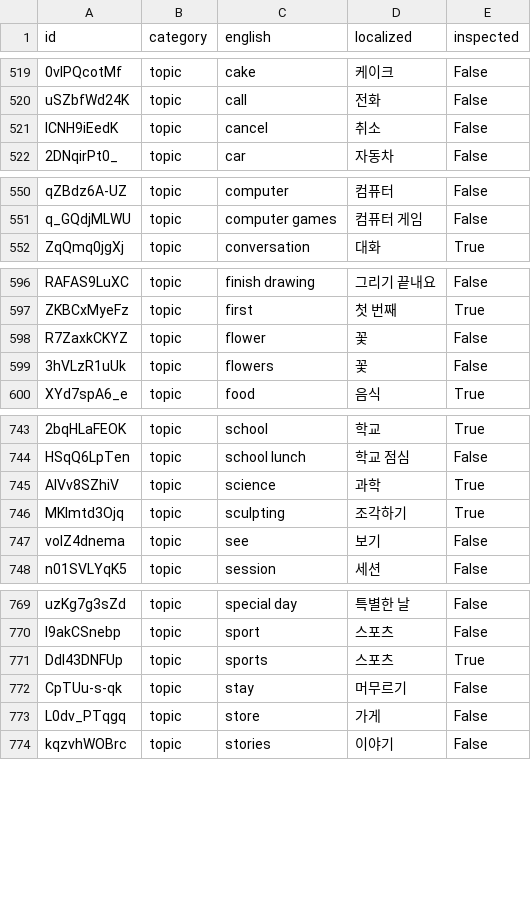
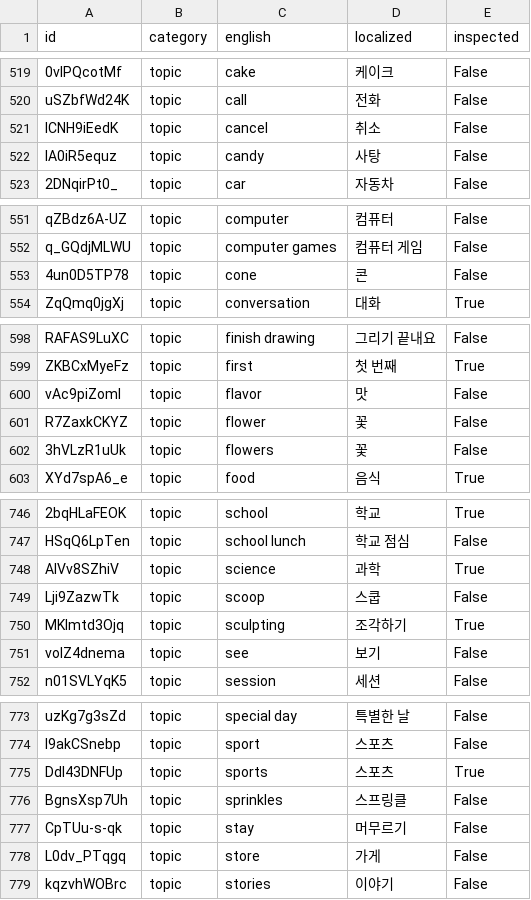
Before and after one commit to SagaciousFish/aacesstalk-monorepo, a CSV file: data/card_translation_dictionary.csv, drawn as a sheet; only a part is shown, gaps mark what is left out; the diff covers the shown part only; the diff names each change by its address in the sheet, - before the commit and + after, or states it on an @@ line.

```diff
--- a/data/card_translation_dictionary.csv
+++ b/data/card_translation_dictionary.csv
+row 522: IA0iR5equz | topic | candy | 사탕 | False
+row 553: 4un0D5TP78 | topic | cone | 콘 | False
+row 600: vAc9piZoml | topic | flavor | 맛 | False
+row 749: Lji9ZazwTk | topic | scoop | 스쿱 | False
+row 776: BgnsXsp7Uh | topic | sprinkles | 스프링클 | False
```
Also changed, not shown: 1 added row elsewhere in this file, 5 other files.
